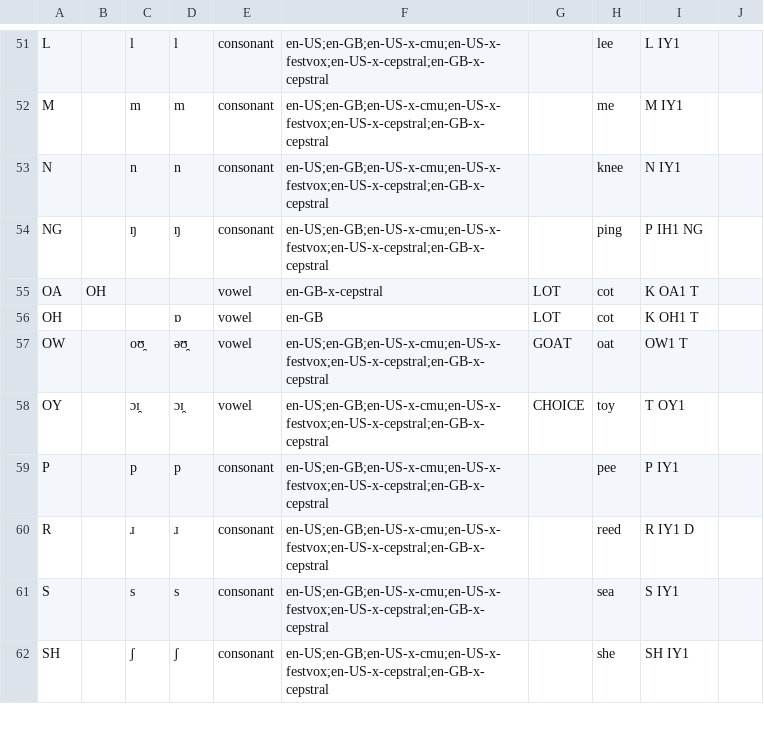
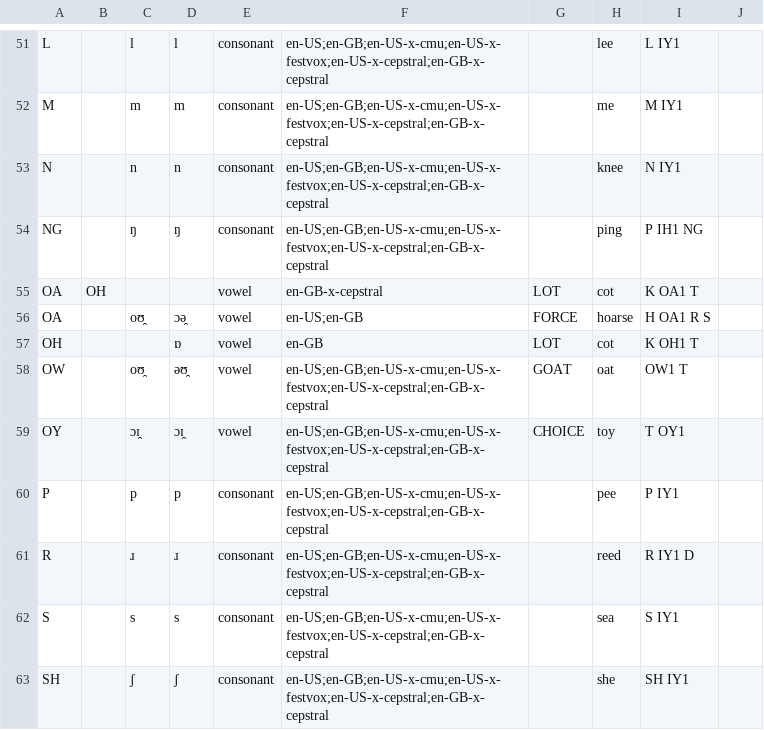
Before and after one commit to rhdunn/cmudict-tools, a CSV file: phones.csv, drawn as a sheet; only a part is shown, gaps mark what is left out.

Commit message:
Reintroduce an Arpabet transcription for the FORCE lexical set.

```diff
--- a/phones.csv
+++ b/phones.csv
@@ -55,2 +55,3 @@ NG,,ŋ,ŋ,consonant,en-US;en-GB;en-US-x-cmu;en-US-x-festvox;en-US-x-cepstral;en-
 OA,OH,,,vowel,en-GB-x-cepstral,LOT,cot,K OA1 T,
+OA,,oʊ̯,ɔə̯,vowel,en-US;en-GB,FORCE,hoarse,H OA1 R S,
 OH,,,ɒ,vowel,en-GB,LOT,cot,K OH1 T,
```
